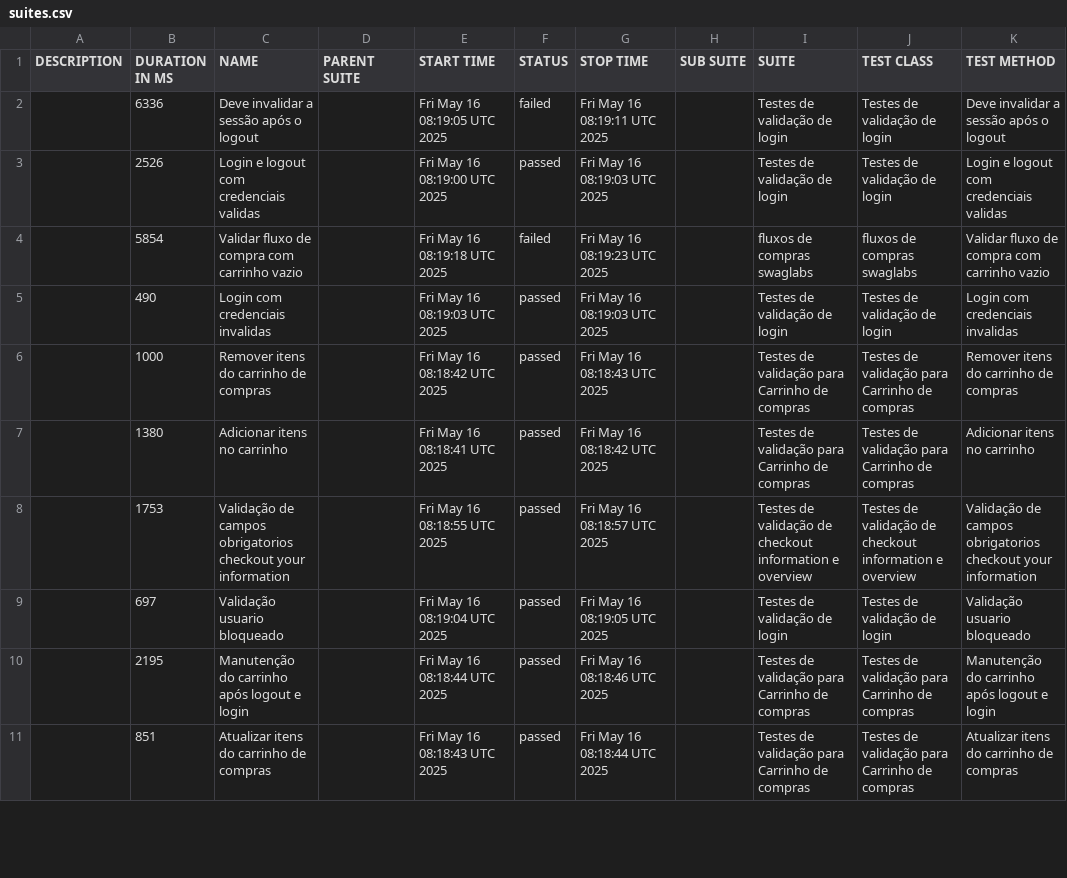
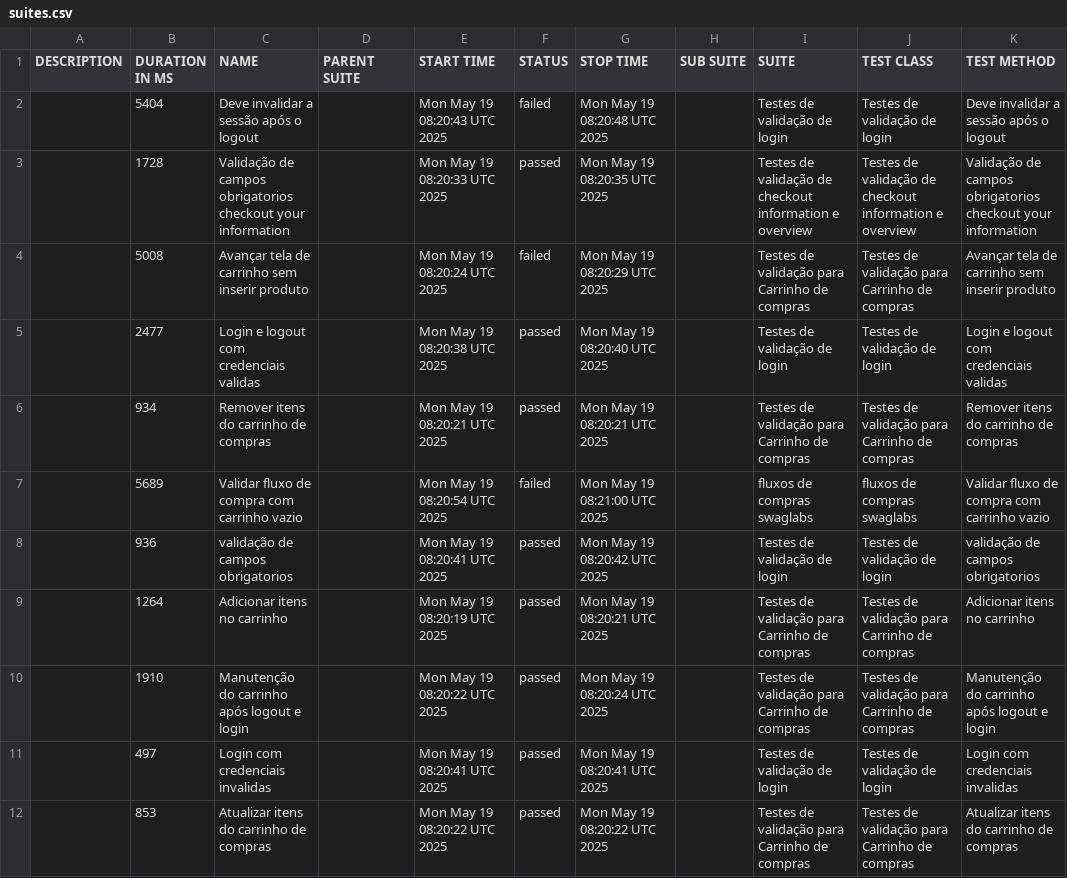
Before and after one commit to DiegoBBarbosa09/Automacao_swaglabs_cypress, a CSV file: data/suites.csv, drawn as a sheet; only a part is shown; the diff covers the shown part only.

```diff
--- a/data/suites.csv
+++ b/data/suites.csv
@@ -1,11 +1,12 @@
 "DESCRIPTION","DURATION IN MS","NAME","PARENT SUITE","START TIME","STATUS","STOP TIME","SUB SUITE","SUITE","TEST CLASS","TEST METHOD"
-"","6336","Deve invalidar a sessão após o logout","","Fri May 16 08:19:05 UTC 2025","failed","Fri May 16 08:19:11 UTC 2025","","Testes de validação de login","Testes de validação de login","Deve invalidar a sessão após o logout"
-"","2526","Login e logout com credenciais validas","","Fri May 16 08:19:00 UTC 2025","passed","Fri May 16 08:19:03 UTC 2025","","Testes de validação de login","Testes de validação de login","Login e logout com credenciais validas"
-"","5854","Validar fluxo de compra com carrinho vazio","","Fri May 16 08:19:18 UTC 2025","failed","Fri May 16 08:19:23 UTC 2025","","fluxos de compras swaglabs","fluxos de compras swaglabs","Validar fluxo de compra com carrinho vazio"
-"","490","Login com credenciais invalidas","","Fri May 16 08:19:03 UTC 2025","passed","Fri May 16 08:19:03 UTC 2025","","Testes de validação de login","Testes de validação de login","Login com credenciais invalidas"
-"","1000","Remover itens do carrinho de compras","","Fri May 16 08:18:42 UTC 2025","passed","Fri May 16 08:18:43 UTC 2025","","Testes de validação para Carrinho de compras","Testes de validação para Carrinho de compras","Remover itens do carrinho de compras"
-"","1380","Adicionar itens no carrinho","","Fri May 16 08:18:41 UTC 2025","passed","Fri May 16 08:18:42 UTC 2025","","Testes de validação para Carrinho de compras","Testes de validação para Carrinho de compras","Adicionar itens no carrinho"
-"","1753","Validação de campos obrigatorios checkout your information","","Fri May 16 08:18:55 UTC 2025","passed","Fri May 16 08:18:57 UTC 2025","","Testes de validação de checkout information e overview","Testes de validação de checkout information e overview","Validação de campos obrigatorios checkout your information"
-"","697","Validação usuario bloqueado","","Fri May 16 08:19:04 UTC 2025","passed","Fri May 16 08:19:05 UTC 2025","","Testes de validação de login","Testes de validação de login","Validação usuario bloqueado"
-"","2195","Manutenção do carrinho após logout e login","","Fri May 16 08:18:44 UTC 2025","passed","Fri May 16 08:18:46 UTC 2025","","Testes de validação para Carrinho de compras","Testes de validação para Carrinho de compras","Manutenção do carrinho após logout e login"
-"","851","Atualizar itens do carrinho de compras","","Fri May 16 08:18:43 UTC 2025","passed","Fri May 16 08:18:44 UTC 2025","","Testes de validação para Carrinho de compras","Testes de validação para Carrinho de compras","Atualizar itens do carrinho de compras"
+"","5404","Deve invalidar a sessão após o logout","","Mon May 19 08:20:43 UTC 2025","failed","Mon May 19 08:20:48 UTC 2025","","Testes de validação de login","Testes de validação de login","Deve invalidar a sessão após o logout"
+"","1728","Validação de campos obrigatorios checkout your information","","Mon May 19 08:20:33 UTC 2025","passed","Mon May 19 08:20:35 UTC 2025","","Testes de validação de checkout information e overview","Testes de validação de checkout information e overview","Validação de campos obrigatorios checkout your information"
+"","5008","Avançar tela de carrinho sem inserir produto","","Mon May 19 08:20:24 UTC 2025","failed","Mon May 19 08:20:29 UTC 2025","","Testes de validação para Carrinho de compras","Testes de validação para Carrinho de compras","Avançar tela de carrinho sem inserir produto"
+"","2477","Login e logout com credenciais validas","","Mon May 19 08:20:38 UTC 2025","passed","Mon May 19 08:20:40 UTC 2025","","Testes de validação de login","Testes de validação de login","Login e logout com credenciais validas"
+"","934","Remover itens do carrinho de compras","","Mon May 19 08:20:21 UTC 2025","passed","Mon May 19 08:20:21 UTC 2025","","Testes de validação para Carrinho de compras","Testes de validação para Carrinho de compras","Remover itens do carrinho de compras"
+"","5689","Validar fluxo de compra com carrinho vazio","","Mon May 19 08:20:54 UTC 2025","failed","Mon May 19 08:21:00 UTC 2025","","fluxos de compras swaglabs","fluxos de compras swaglabs","Validar fluxo de compra com carrinho vazio"
+"","936","validação de campos obrigatorios","","Mon May 19 08:20:41 UTC 2025","passed","Mon May 19 08:20:42 UTC 2025","","Testes de validação de login","Testes de validação de login","validação de campos obrigatorios"
+"","1264","Adicionar itens no carrinho","","Mon May 19 08:20:19 UTC 2025","passed","Mon May 19 08:20:21 UTC 2025","","Testes de validação para Carrinho de compras","Testes de validação para Carrinho de compras","Adicionar itens no carrinho"
+"","1910","Manutenção do carrinho após logout e login","","Mon May 19 08:20:22 UTC 2025","passed","Mon May 19 08:20:24 UTC 2025","","Testes de validação para Carrinho de compras","Testes de validação para Carrinho de compras","Manutenção do carrinho após logout e login"
+"","497","Login com credenciais invalidas","","Mon May 19 08:20:41 UTC 2025","passed","Mon May 19 08:20:41 UTC 2025","","Testes de validação de login","Testes de validação de login","Login com credenciais invalidas"
+"","853","Atualizar itens do carrinho de compras","","Mon May 19 08:20:22 UTC 2025","passed","Mon May 19 08:20:22 UTC 2025","","Testes de validação para Carrinho de compras","Testes de validação para Carrinho de compras","Atualizar itens do carrinho de compras"
```
Also changed, not shown: 1 removed row and 11 edited cells elsewhere in this file, 43 other files.
